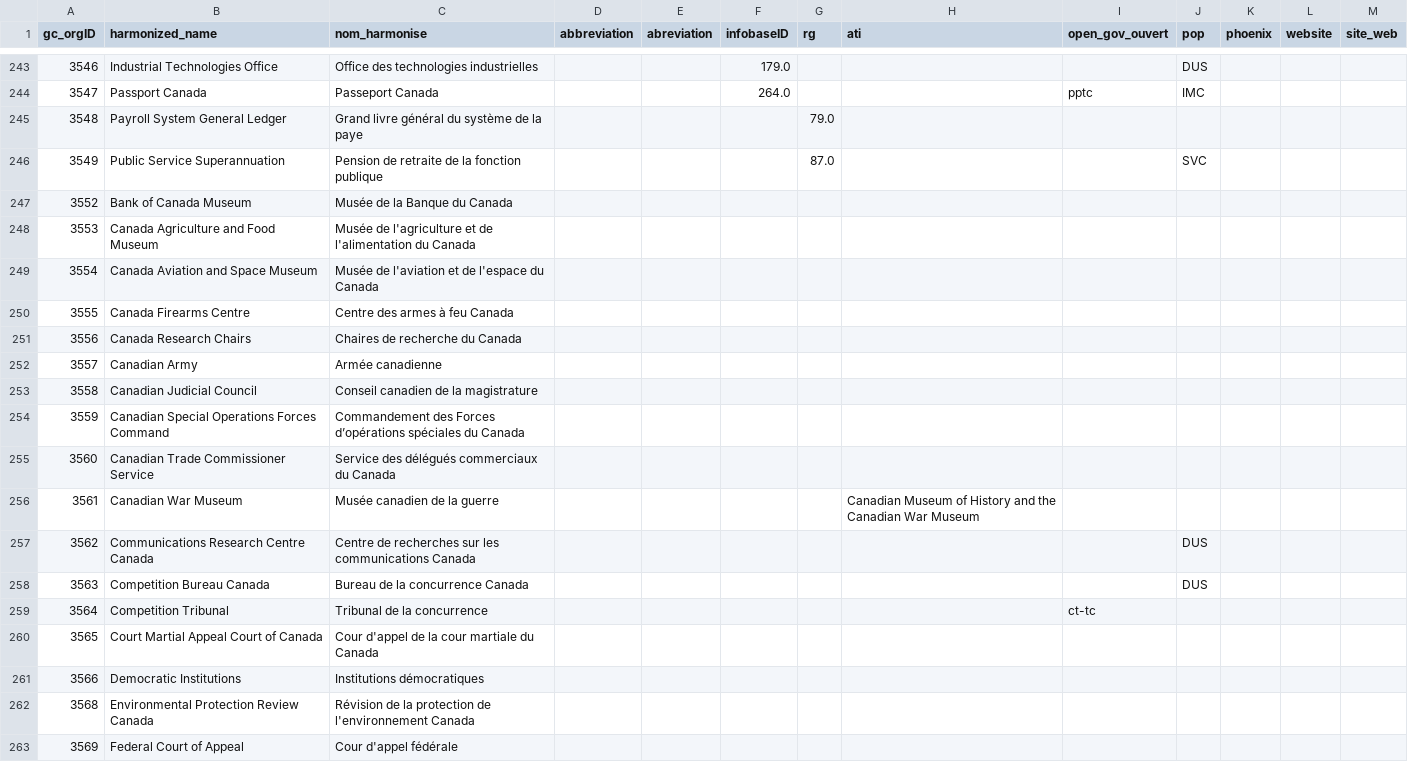
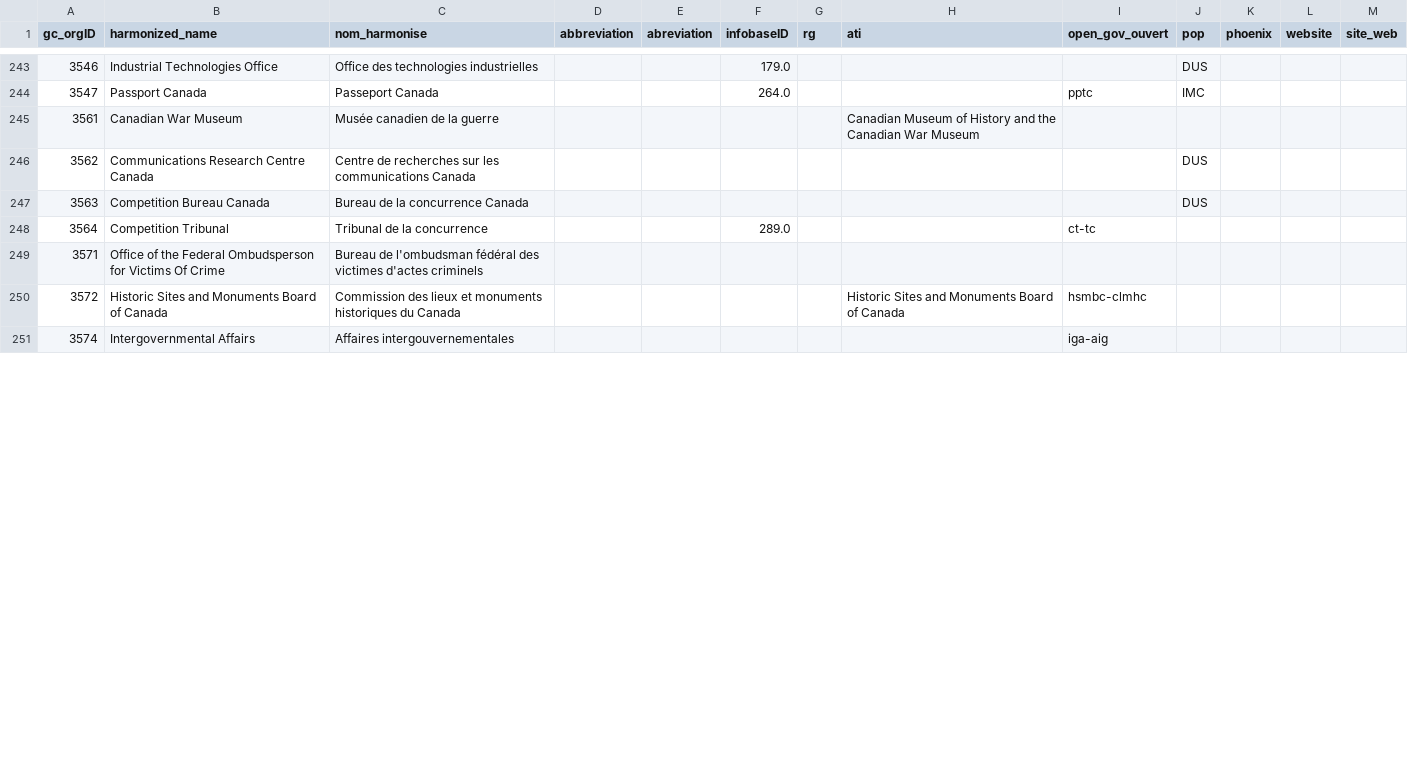
Before and after one commit to Jmikelittle/DRS_changlog, a CSV file: downloaded_datasets/Concordance_Data.csv, drawn as a sheet; only a part is shown, gaps mark what is left out; the shorter side is filled out with more unchanged rows; the diff covers the shown part only.

```diff
--- a/downloaded_datasets/Concordance_Data.csv
+++ b/downloaded_datasets/Concordance_Data.csv
@@ -244,13 +244,2 @@ gc_orgID,harmonized_name,nom_harmonise,abbreviation,abreviation,infobaseID,rg,at
 3547,Passport Canada,Passeport Canada,,,264.0,,,pptc,IMC,,,
-3548,Payroll System General Ledger,Grand livre général du système de la paye,,,,79.0,,,,,,
-3549,Public Service Superannuation,Pension de retraite de la fonction publique,,,,87.0,,,SVC,,,
-3552,Bank of Canada Museum,Musée de la Banque du Canada,,,,,,,,,,
-3553,Canada Agriculture and Food Museum,Musée de l'agriculture et de l'alimentation du Canada,,,,,,,,,,
-3554,Canada Aviation and Space Museum,Musée de l'aviation et de l'espace du Canada,,,,,,,,,,
-3555,Canada Firearms Centre,Centre des armes à feu Canada,,,,,,,,,,
-3556,Canada Research Chairs,Chaires de recherche du Canada,,,,,,,,,,
-3557,Canadian Army,Armée canadienne,,,,,,,,,,
-3558,Canadian Judicial Council,Conseil canadien de la magistrature,,,,,,,,,,
-3559,Canadian Special Operations Forces Command,Commandement des Forces d’opérations spéciales du Canada,,,,,,,,,,
-3560,Canadian Trade Commissioner Service,Service des délégués commerciaux du Canada,,,,,,,,,,
 3561,Canadian War Museum,Musée canadien de la guerre,,,,,Canadian Museum of History and the Canadian War Museum,,,,,
@@ -258,6 +247,2 @@ gc_orgID,harmonized_name,nom_harmonise,abbreviation,abreviation,infobaseID,rg,at
 3563,Competition Bureau Canada,Bureau de la concurrence Canada,,,,,,,DUS,,,
-3564,Competition Tribunal,Tribunal de la concurrence,,,,,,ct-tc,,,,
-3565,Court Martial Appeal Court of Canada,Cour d'appel de la cour martiale du Canada,,,,,,,,,,
-3566,Democratic Institutions,Institutions démocratiques,,,,,,,,,,
-3568,Environmental Protection Review Canada,Révision de la protection de l'environnement Canada,,,,,,,,,,
-3569,Federal Court of Appeal,Cour d'appel fédérale,,,,,,,,,,
+3564,Competition Tribunal,Tribunal de la concurrence,,,289.0,,,ct-tc,,,,
```
Also changed, not shown: 4 added rows, 24 removed rows and 43 edited cells elsewhere in this file, downloaded_datasets/Organization_Information.csv, 4 other files.
